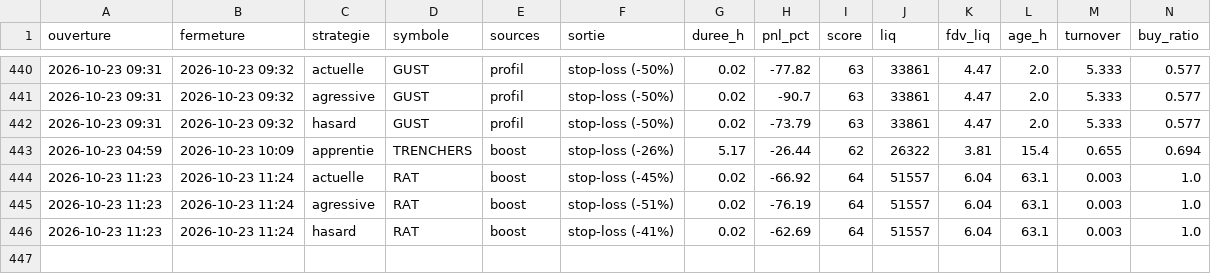
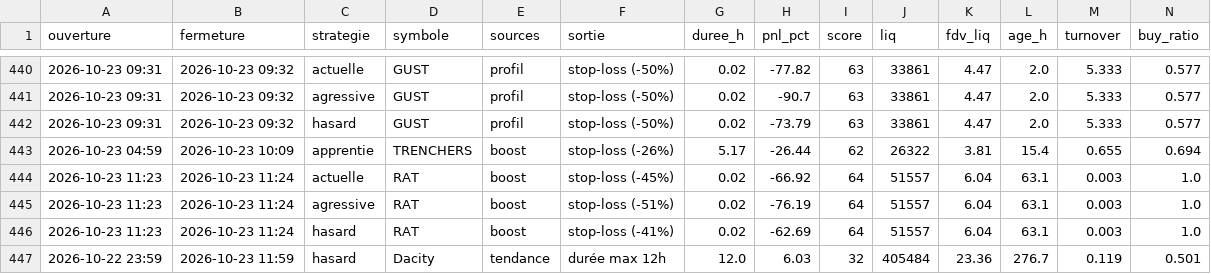
Before and after one commit to oshua888/memebot-, a CSV file: trades.csv, drawn as a sheet; only a part is shown, gaps mark what is left out; rows hold the shown columns only; the diff names each change by its address in the sheet, - before the commit and + after, or states it on an @@ line.

```diff
--- a/trades.csv
+++ b/trades.csv
+row 447: 2026-10-22 23:59 | 2026-10-23 11:59 | hasard | Dacity | tendance | durée max 12h | 12.0 | 6.03 | 32 | 405484 | 23.36 | 276.7 | 0.119 | 0.501
```
Also changed, not shown: journal.csv, observations.csv, 4 other files.
